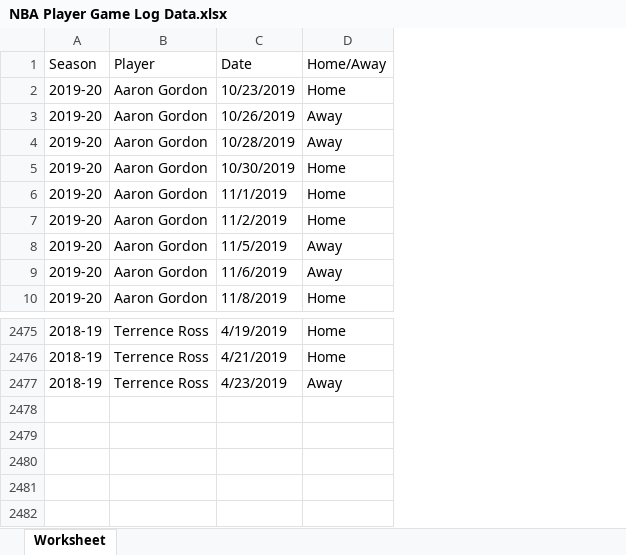
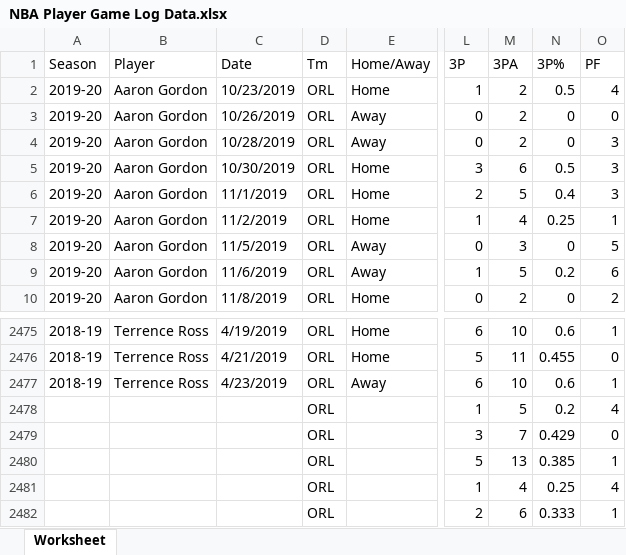
Before and after one commit to gokayaking/team-eta, an Excel workbook: data/NBA Player Game Log Data.xlsx, sheet Worksheet, drawn as a sheet; only a part is shown, gaps mark what is left out; values as stored, in another font and other column widths than the file's, no cell formats; rows hold the shown columns only; the diff names each change by its address in the sheet, - before the commit and + after, or states it on an @@ line.

```diff
--- a/data/NBA Player Game Log Data.xlsx (sheet Worksheet)
+++ b/data/NBA Player Game Log Data.xlsx (sheet Worksheet)
+column D (Tm), rows 2-10: all ORL; rows 2475-2477: all ORL
+column L (3P), rows 2-10: 1 | 0 | 0 | 3 | 2 | 1 | 0 | 1 | 0; rows 2475-2477: 6 | 5 | 6
+column M (3PA), rows 2-10: 2 | 2 | 2 | 6 | 5 | 4 | 3 | 5 | 2; rows 2475-2477: 10 | 11 | 10
+column N (3P%), rows 2-10: 0.5 | 0 | 0 | 0.5 | 0.4 | 0.25 | 0 | 0.2 | 0; rows 2475-2477: 0.6 | 0.455 | 0.6
+column O (PF), rows 2-10: 4 | 0 | 3 | 3 | 3 | 1 | 5 | 6 | 2; rows 2475-2477: 1 | 0 | 1
+row 2478:  |  |  | ORL |  | 1 | 5 | 0.2 | 4
+row 2479:  |  |  | ORL |  | 3 | 7 | 0.429 | 0
+row 2480:  |  |  | ORL |  | 5 | 13 | 0.385 | 1
+row 2481:  |  |  | ORL |  | 1 | 4 | 0.25 | 4
+row 2482:  |  |  | ORL |  | 2 | 6 | 0.333 | 1
```
Also changed, not shown: cell formats, data/NBA Team Data Game Logs.xlsx.
